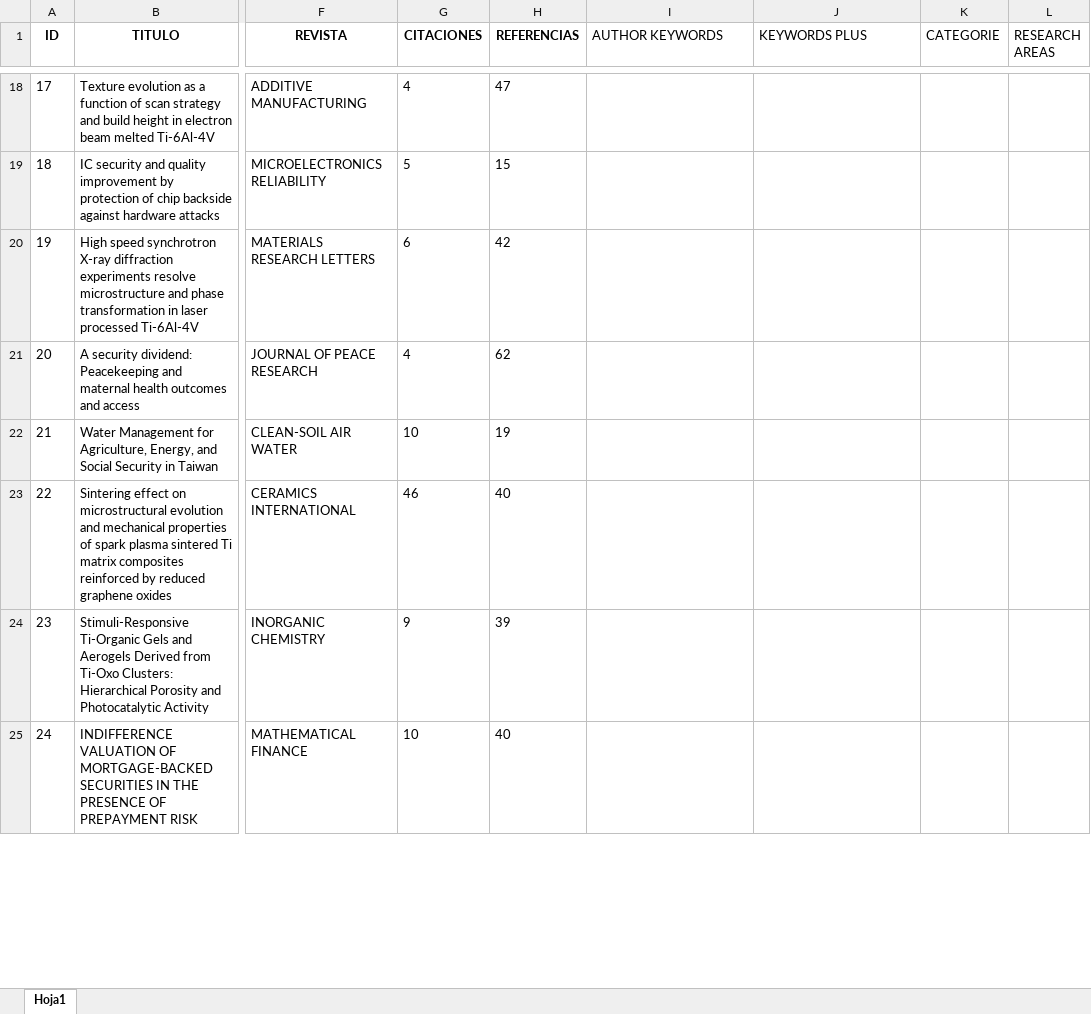
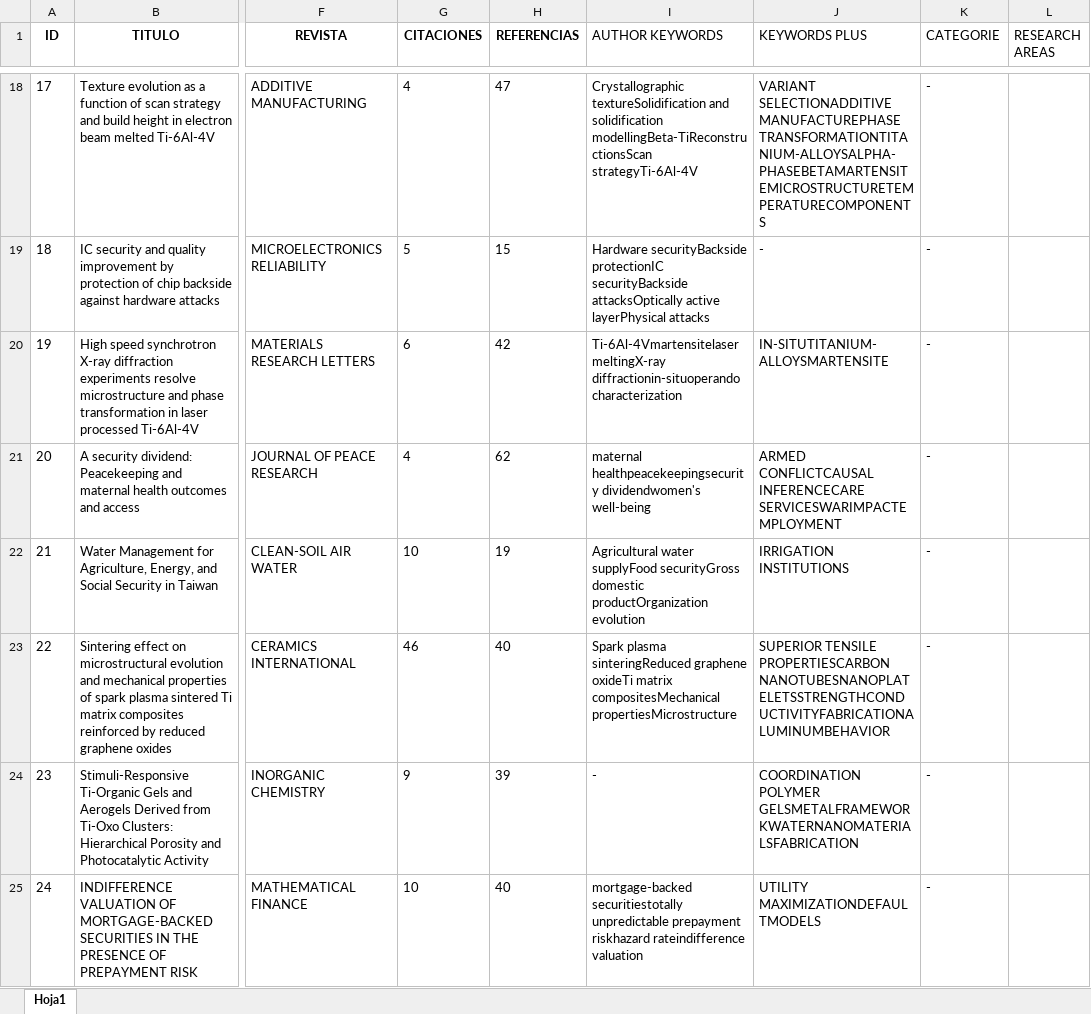
Before and after one commit to jorgeigna/USS-DMDB-Taller2, an Excel workbook: DatosInvestigacion.xlsx, sheet Hoja1, drawn as a sheet; only a part is shown, gaps mark what is left out; values as stored, in another font and other column widths than the file's, no borders; the diff covers the shown part only; the diff names each change by its address in the sheet, - before the commit and + after, or states it on an @@ line.

```diff
--- a/DatosInvestigacion.xlsx (sheet Hoja1)
+++ b/DatosInvestigacion.xlsx (sheet Hoja1)
-I18 (AUTHOR KEYWORDS): (empty)
+I18 (AUTHOR KEYWORDS): Crystallographic textureSolidification and solidification modellingBeta-TiReconstructionsScan strategyTi-6Al-4V
-J18 (KEYWORDS PLUS): (empty)
+J18 (KEYWORDS PLUS): VARIANT SELECTIONADDITIVE MANUFACTUREPHASE TRANSFORMATIONTITANIUM-ALLOYSALPHA-PHASEBETAMARTENSITEMICROSTRUCTURETEMPERATURECOMPONENTS
-K18:K25 (CATEGORIE): (empty)
+K18:K25 (CATEGORIE): -
-I19 (AUTHOR KEYWORDS): (empty)
+I19 (AUTHOR KEYWORDS): Hardware securityBackside protectionIC securityBackside attacksOptically active layerPhysical attacks
-J19 (KEYWORDS PLUS): (empty)
+J19 (KEYWORDS PLUS): -
-I20 (AUTHOR KEYWORDS): (empty)
+I20 (AUTHOR KEYWORDS): Ti-6Al-4Vmartensitelaser meltingX-ray diffractionin-situoperando characterization
-J20 (KEYWORDS PLUS): (empty)
+J20 (KEYWORDS PLUS): IN-SITUTITANIUM-ALLOYSMARTENSITE
-I21 (AUTHOR KEYWORDS): (empty)
+I21 (AUTHOR KEYWORDS): maternal healthpeacekeepingsecurity dividendwomen's well-being
-J21 (KEYWORDS PLUS): (empty)
+J21 (KEYWORDS PLUS): ARMED CONFLICTCAUSAL INFERENCECARE SERVICESWARIMPACTEMPLOYMENT
-I22 (AUTHOR KEYWORDS): (empty)
+I22 (AUTHOR KEYWORDS): Agricultural water supplyFood securityGross domestic productOrganization evolution
-J22 (KEYWORDS PLUS): (empty)
+J22 (KEYWORDS PLUS): IRRIGATION INSTITUTIONS
-I23 (AUTHOR KEYWORDS): (empty)
+I23 (AUTHOR KEYWORDS): Spark plasma sinteringReduced graphene oxideTi matrix compositesMechanical propertiesMicrostructure
-J23 (KEYWORDS PLUS): (empty)
+J23 (KEYWORDS PLUS): SUPERIOR TENSILE PROPERTIESCARBON NANOTUBESNANOPLATELETSSTRENGTHCONDUCTIVITYFABRICATIONALUMINUMBEHAVIOR
-I24 (AUTHOR KEYWORDS): (empty)
+I24 (AUTHOR KEYWORDS): -
-J24 (KEYWORDS PLUS): (empty)
+J24 (KEYWORDS PLUS): COORDINATION POLYMER GELSMETALFRAMEWORKWATERNANOMATERIALSFABRICATION
-I25 (AUTHOR KEYWORDS): (empty)
+I25 (AUTHOR KEYWORDS): mortgage-backed securitiestotally unpredictable prepayment riskhazard rateindifference valuation
-J25 (KEYWORDS PLUS): (empty)
+J25 (KEYWORDS PLUS): UTILITY MAXIMIZATIONDEFAULTMODELS
```
Also changed, not shown: 411 edited cells elsewhere in this sheet, 3 other files.
